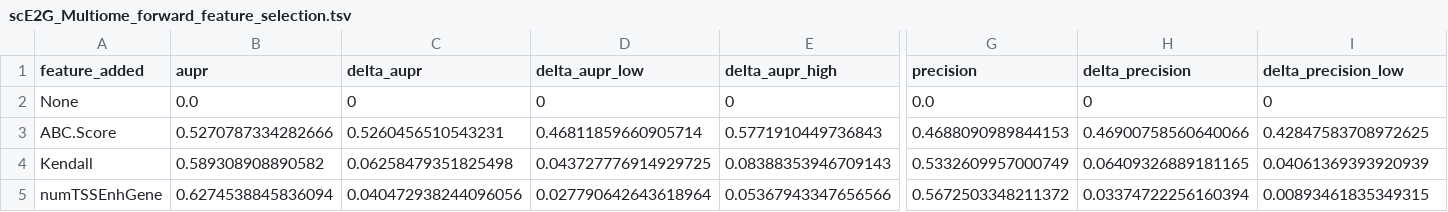
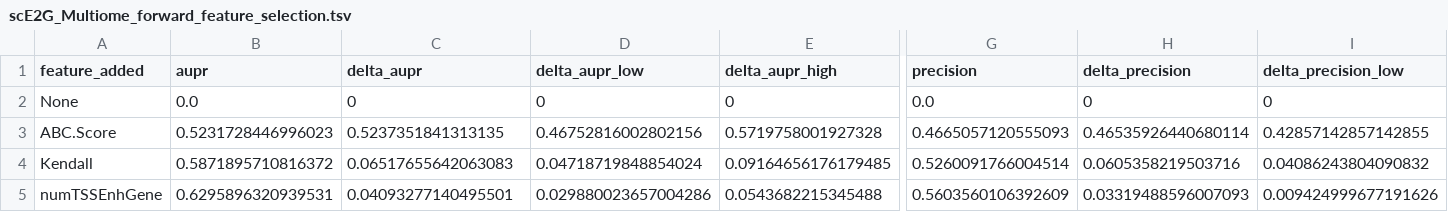
Before and after one commit to anderssonlab/scE2G_analysis, a TSV file: 4.Model_Interpretation/feature_analysis/scE2G_Multiome_forward_feature_selection.tsv, drawn as a sheet; only a part is shown, gaps mark what is left out; the diff covers the shown part only; the diff names each change by its address in the sheet, - before the commit and + after, or states it on an @@ line.

```diff
--- a/4.Model_Interpretation/feature_analysis/scE2G_Multiome_forward_feature_selection.tsv
+++ b/4.Model_Interpretation/feature_analysis/scE2G_Multiome_forward_feature_selection.tsv
-B3 (aupr): 0.5270787334282666
+B3 (aupr): 0.5231728446996023
-C3 (delta_aupr): 0.5260456510543231
+C3 (delta_aupr): 0.5237351841313135
-D3 (delta_aupr_low): 0.46811859660905714
+D3 (delta_aupr_low): 0.46752816002802156
-E3 (delta_aupr_high): 0.5771910449736843
+E3 (delta_aupr_high): 0.5719758001927328
-G3 (precision): 0.4688090989844153
+G3 (precision): 0.4665057120555093
-H3 (delta_precision): 0.46900758560640066
+H3 (delta_precision): 0.46535926440680114
-I3 (delta_precision_low): 0.42847583708972625
+I3 (delta_precision_low): 0.42857142857142855
-B4 (aupr): 0.589308908890582
+B4 (aupr): 0.5871895710816372
-C4 (delta_aupr): 0.06258479351825498
+C4 (delta_aupr): 0.06517655642063083
-D4 (delta_aupr_low): 0.043727776914929725
+D4 (delta_aupr_low): 0.04718719848854024
-E4 (delta_aupr_high): 0.08388353946709143
+E4 (delta_aupr_high): 0.09164656176179485
-G4 (precision): 0.5332609957000749
+G4 (precision): 0.5260091766004514
-H4 (delta_precision): 0.06409326889181165
+H4 (delta_precision): 0.0605358219503716
-I4 (delta_precision_low): 0.04061369393920939
+I4 (delta_precision_low): 0.04086243804090832
-B5 (aupr): 0.6274538845836094
+B5 (aupr): 0.6295896320939531
-C5 (delta_aupr): 0.040472938244096056
+C5 (delta_aupr): 0.04093277140495501
-D5 (delta_aupr_low): 0.027790642643618964
+D5 (delta_aupr_low): 0.029880023657004286
-E5 (delta_aupr_high): 0.05367943347656566
+E5 (delta_aupr_high): 0.0543682215345488
-G5 (precision): 0.5672503348211372
+G5 (precision): 0.5603560106392609
-H5 (delta_precision): 0.03374722256160394
+H5 (delta_precision): 0.03319488596007093
-I5 (delta_precision_low): 0.00893461835349315
+I5 (delta_precision_low): 0.009424999677191626
```
Also changed, not shown: 83 edited cells elsewhere in this file, 4.Model_Interpretation/feature_analysis/all_feature_sets.tsv, 4.Model_Interpretation/feature_analysis/scE2G_ATAC_forward_feature_selection.tsv, 19 other files.
